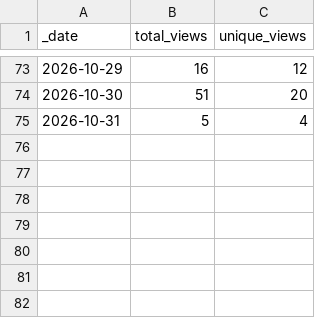
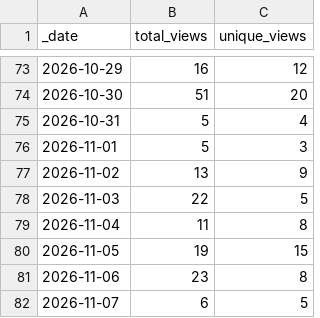
Before and after one commit to JoshuaMHardy/proteindj, a CSV file: traffic/views.csv, drawn as a sheet; only a part is shown, gaps mark what is left out.

Commit message:
Update ProteinDJ upstream traffic data

```diff
--- a/traffic/views.csv
+++ b/traffic/views.csv
@@ -75 +75,8 @@ _date,total_views,unique_views
 2026-10-31,5,4
+2026-11-01,5,3
+2026-11-02,13,9
+2026-11-03,22,5
+2026-11-04,11,8
+2026-11-05,19,15
+2026-11-06,23,8
+2026-11-07,6,5
```
Also changed, not shown: traffic/clones.csv, 1 other file.
